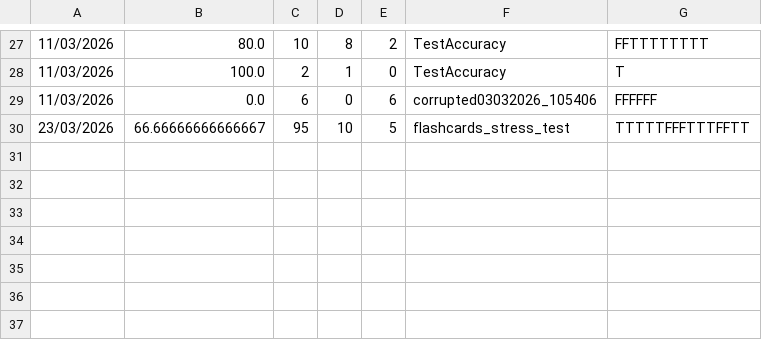
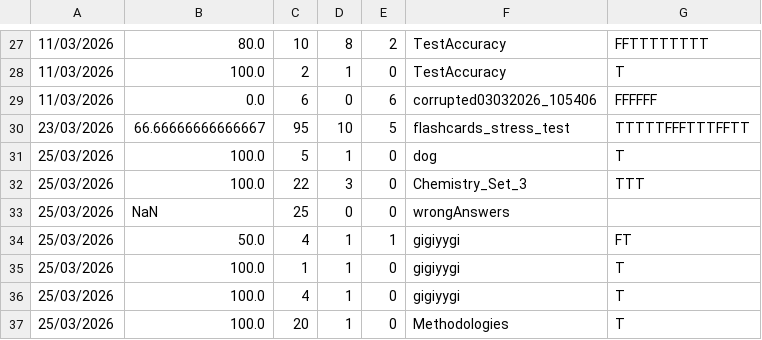
Before and after one commit to aditya-66s/RevisionAssistant, a CSV file: files/sessions/p.csv, drawn as a sheet; only a part is shown, gaps mark what is left out; the diff names each change by its address in the sheet, - before the commit and + after, or states it on an @@ line.

```diff
--- a/files/sessions/p.csv
+++ b/files/sessions/p.csv
+row 31: 25/03/2026 | 100.0 | 5 | 1 | 0 | dog | T
+row 32: 25/03/2026 | 100.0 | 22 | 3 | 0 | Chemistry_Set_3 | TTT
+row 33: 25/03/2026 | NaN | 25 | 0 | 0 | wrongAnswers
+row 34: 25/03/2026 | 50.0 | 4 | 1 | 1 | gigiyygi | FT
+row 35: 25/03/2026 | 100.0 | 1 | 1 | 0 | gigiyygi | T
+row 36: 25/03/2026 | 100.0 | 4 | 1 | 0 | gigiyygi | T
+row 37: 25/03/2026 | 100.0 | 20 | 1 | 0 | Methodologies | T
```
Also changed, not shown: files/settings.csv, files/stats.csv, 7 other files.
